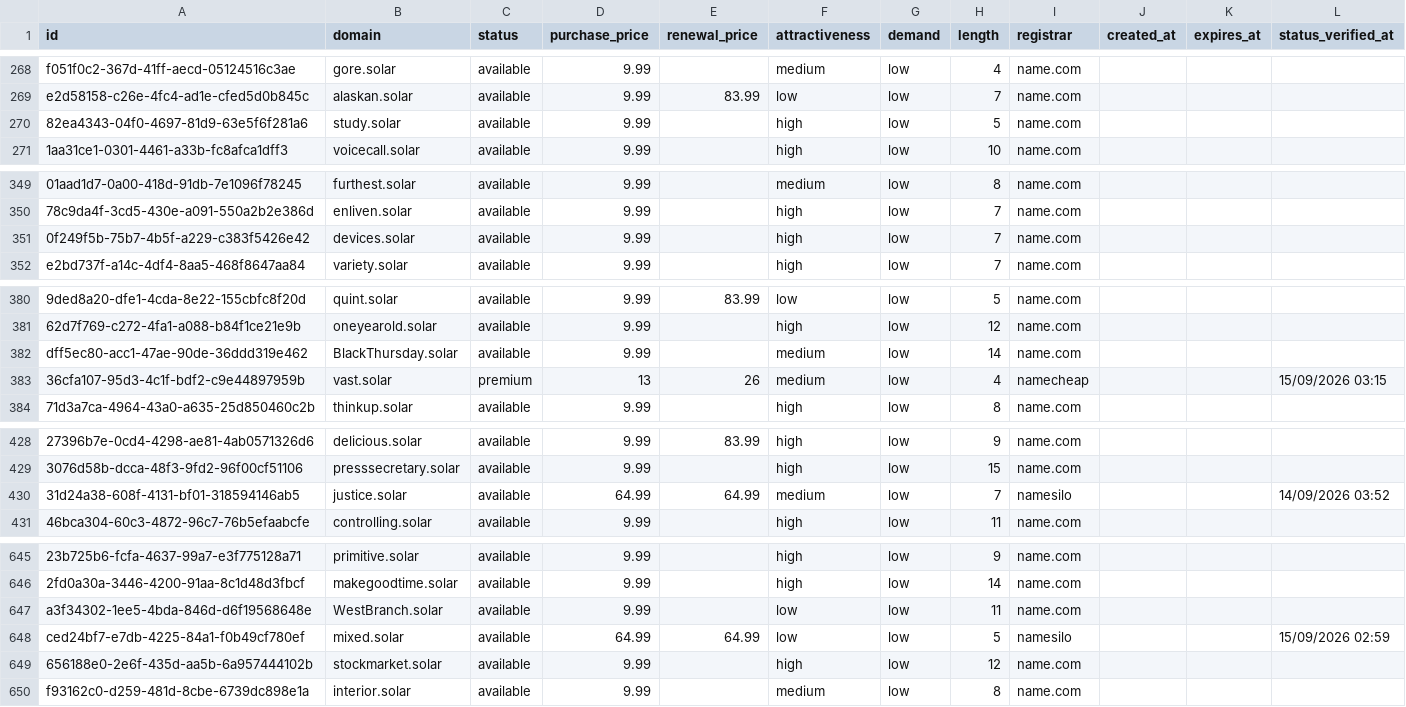
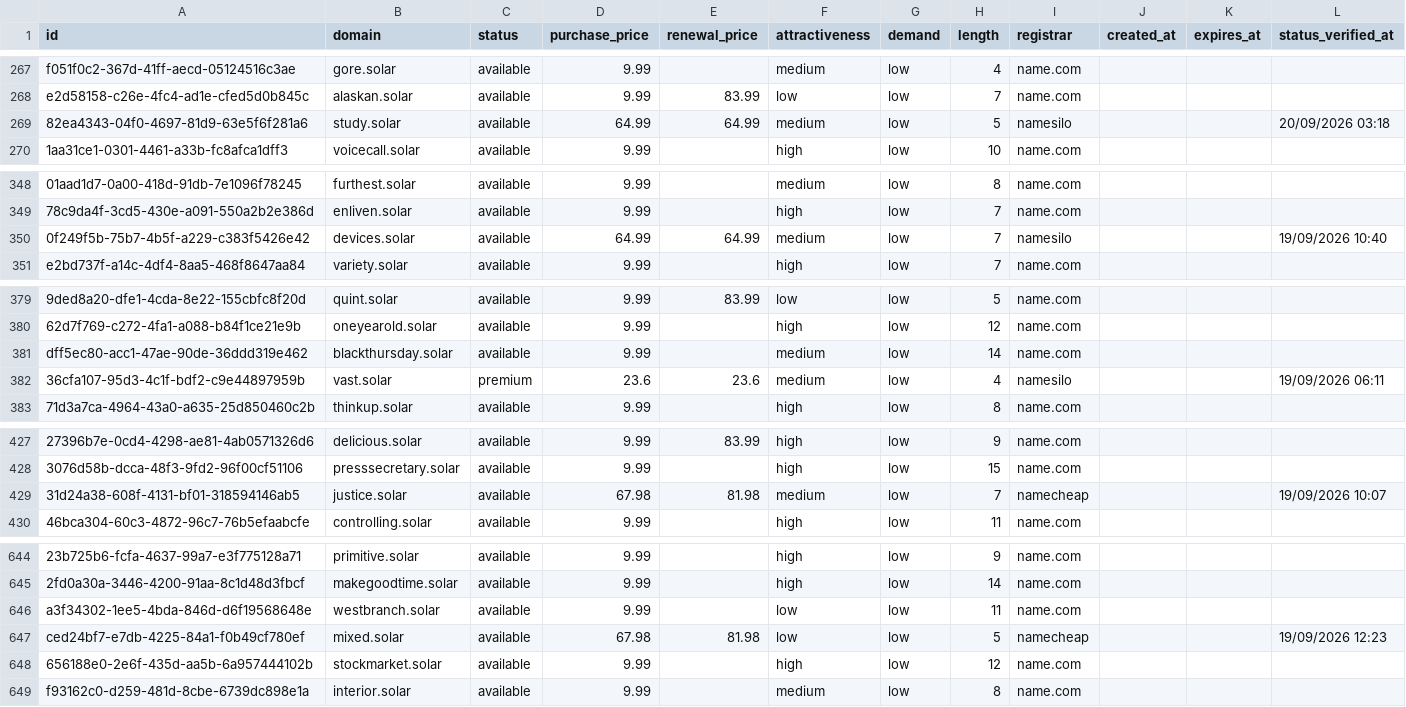
Before and after one commit to UniqueDomains/solar-oneword-domains, a CSV file: solar.csv, drawn as a sheet; only a part is shown, gaps mark what is left out; addresses are those after the commit; the diff covers the shown part only; the diff names each change by its address in the sheet, - before the commit and + after, or states it on an @@ line.

Commit message:
Domains update

```diff
--- a/solar.csv
+++ b/solar.csv
-D269 (purchase_price): 9.99
+D269 (purchase_price): 64.99
-E269 (renewal_price): (empty)
+E269 (renewal_price): 64.99
-F269 (attractiveness): high
+F269 (attractiveness): medium
-I269 (registrar): name.com
+I269 (registrar): namesilo
-L269 (status_verified_at): (empty)
+L269 (status_verified_at): 20/09/2026 03:18
-D350 (purchase_price): 9.99
+D350 (purchase_price): 64.99
-E350 (renewal_price): (empty)
+E350 (renewal_price): 64.99
-F350 (attractiveness): high
+F350 (attractiveness): medium
-I350 (registrar): name.com
+I350 (registrar): namesilo
-L350 (status_verified_at): (empty)
+L350 (status_verified_at): 19/09/2026 10:40
-B381 (domain): BlackThursday.solar
+B381 (domain): blackthursday.solar
-D382 (purchase_price): 13
+D382 (purchase_price): 23.6
-E382 (renewal_price): 26
+E382 (renewal_price): 23.6
-I382 (registrar): namecheap
+I382 (registrar): namesilo
-L382 (status_verified_at): 15/09/2026 03:15
+L382 (status_verified_at): 19/09/2026 06:11
-D429 (purchase_price): 64.99
+D429 (purchase_price): 67.98
-E429 (renewal_price): 64.99
+E429 (renewal_price): 81.98
-I429 (registrar): namesilo
+I429 (registrar): namecheap
-L429 (status_verified_at): 14/09/2026 03:52
+L429 (status_verified_at): 19/09/2026 10:07
-B646 (domain): WestBranch.solar
+B646 (domain): westbranch.solar
-D647 (purchase_price): 64.99
+D647 (purchase_price): 67.98
-E647 (renewal_price): 64.99
+E647 (renewal_price): 81.98
-I647 (registrar): namesilo
+I647 (registrar): namecheap
-L647 (status_verified_at): 15/09/2026 02:59
+L647 (status_verified_at): 19/09/2026 12:23
```
Also changed, not shown: 4 added rows, 4 removed rows and 74 edited cells elsewhere in this file, 4 other files.
